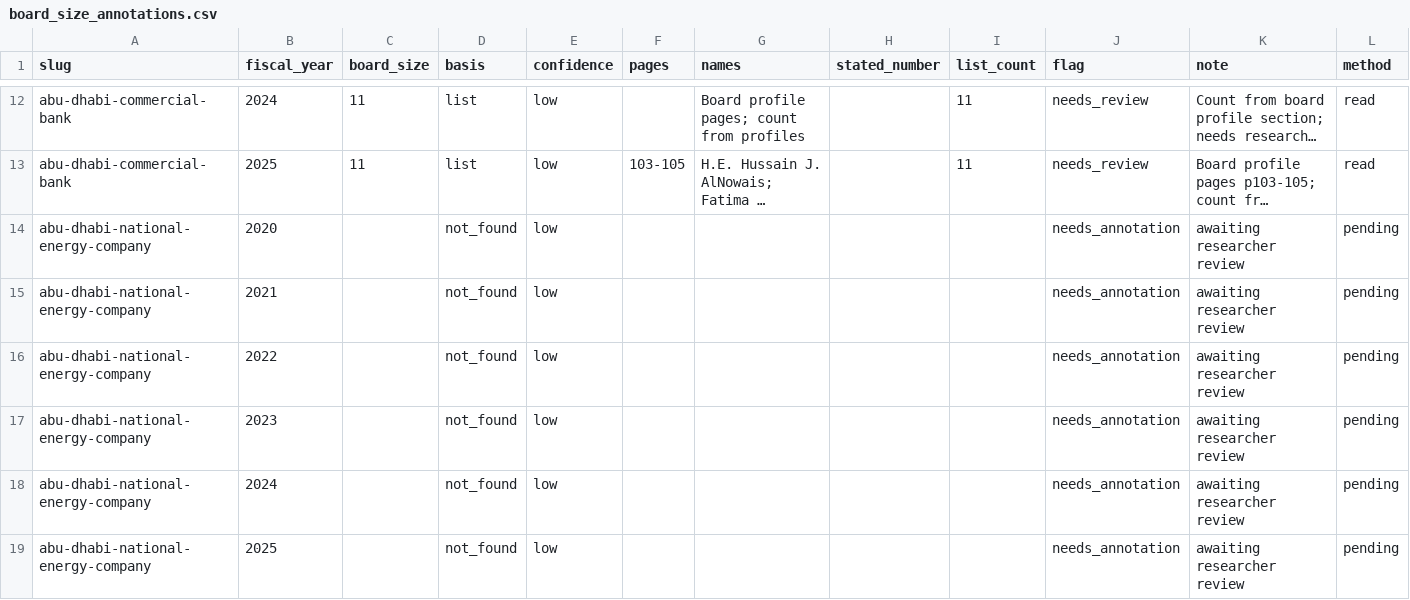
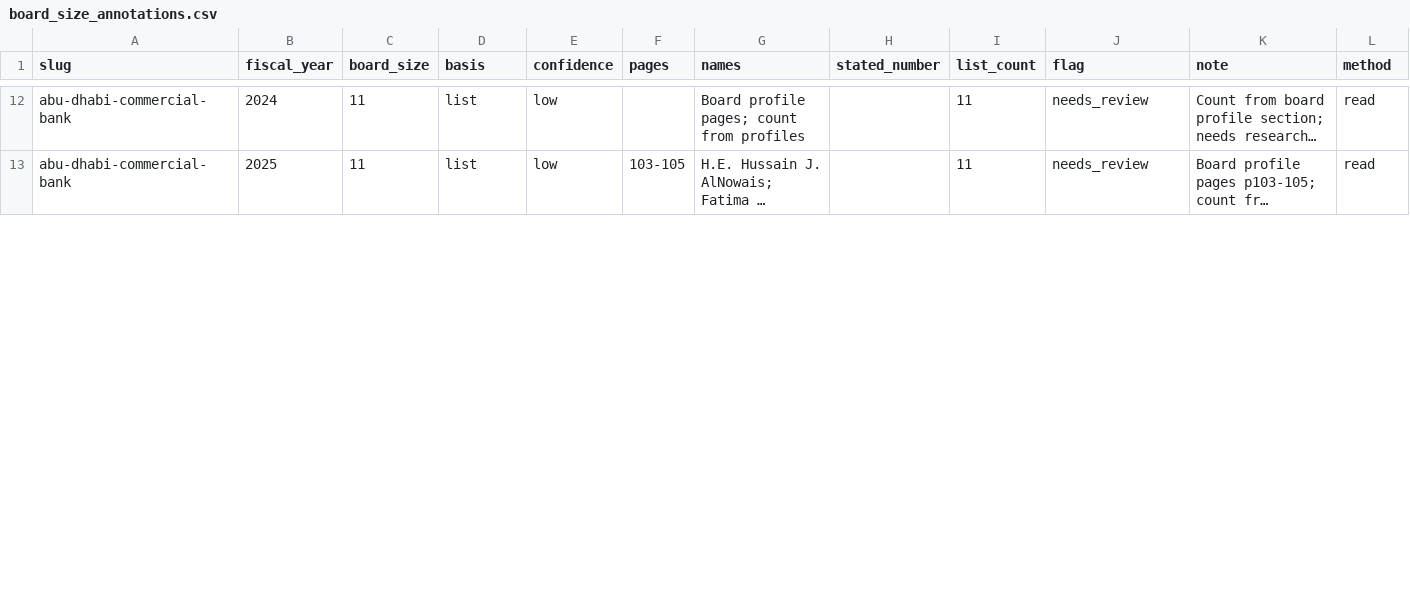
Before and after one commit to i-am-hamza/Verity, a CSV file: data/board_size_annotations.csv, drawn as a sheet; only a part is shown, gaps mark what is left out; long unchanged cells end in …; removed rows and columns are numbered as before the commit, all else as after; the diff covers the shown part only; the diff names each change by its address in the sheet, - before the commit and + after, or states it on an @@ line.

```diff
--- a/data/board_size_annotations.csv
+++ b/data/board_size_annotations.csv
-row 14: abu-dhabi-national-energy-company | 2020 |  | not_found | low |  |  |  |  | needs_annotation | awaiting researcher review | pending
-row 15: abu-dhabi-national-energy-company | 2021 |  | not_found | low |  |  |  |  | needs_annotation | awaiting researcher review | pending
-row 16: abu-dhabi-national-energy-company | 2022 |  | not_found | low |  |  |  |  | needs_annotation | awaiting researcher review | pending
-row 17: abu-dhabi-national-energy-company | 2023 |  | not_found | low |  |  |  |  | needs_annotation | awaiting researcher review | pending
-row 18: abu-dhabi-national-energy-company | 2024 |  | not_found | low |  |  |  |  | needs_annotation | awaiting researcher review | pending
-row 19: abu-dhabi-national-energy-company | 2025 |  | not_found | low |  |  |  |  | needs_annotation | awaiting researcher review | pending
```
Also changed, not shown: 6 added rows elsewhere in this file.
